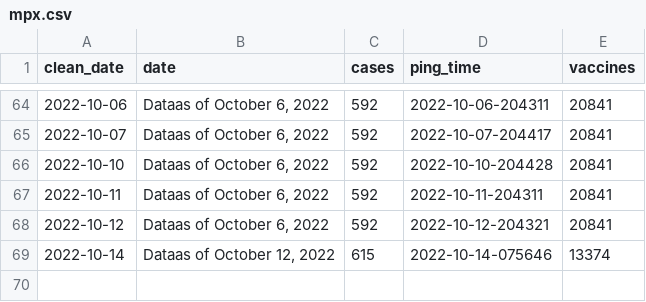
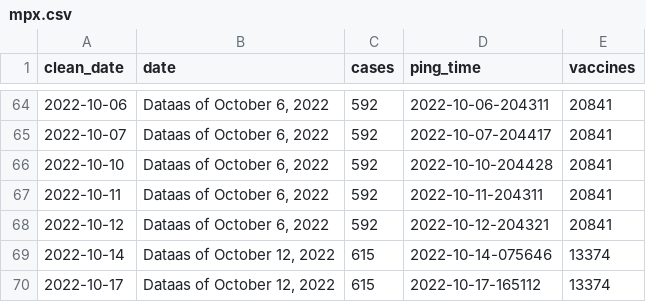
Before and after one commit to wf-id/nc-mpx, a CSV file: data/mpx.csv, drawn as a sheet; only a part is shown, gaps mark what is left out.

```diff
--- a/data/mpx.csv
+++ b/data/mpx.csv
@@ -69 +69,2 @@ clean_date,date,cases,ping_time,vaccines
 2022-10-14,"Dataas of October 12, 2022",615,2022-10-14-075646,13374
+2022-10-17,"Dataas of October 12, 2022",615,2022-10-17-165112,13374
```
Also changed, not shown: 2 other files.
